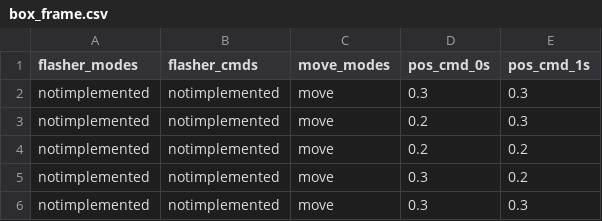
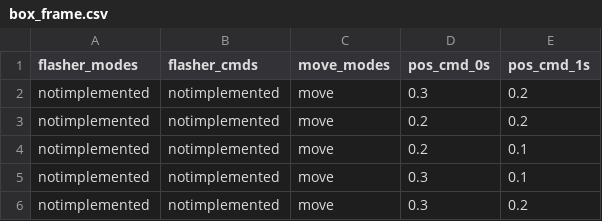
Before and after one commit to evanmayer/hotspot, a CSV file: data/input/profiles/box_frame.csv, drawn as a sheet.

```diff
--- a/data/input/profiles/box_frame.csv
+++ b/data/input/profiles/box_frame.csv
@@ -1,6 +1,6 @@
 flasher_modes,flasher_cmds,move_modes,pos_cmd_0s,pos_cmd_1s
-notimplemented,notimplemented,move,0.3,0.3
-notimplemented,notimplemented,move,0.2,0.3
+notimplemented,notimplemented,move,0.3,0.2
 notimplemented,notimplemented,move,0.2,0.2
+notimplemented,notimplemented,move,0.2,0.1
+notimplemented,notimplemented,move,0.3,0.1
 notimplemented,notimplemented,move,0.3,0.2
-notimplemented,notimplemented,move,0.3,0.3
```
Also changed, not shown: 4 other files.
